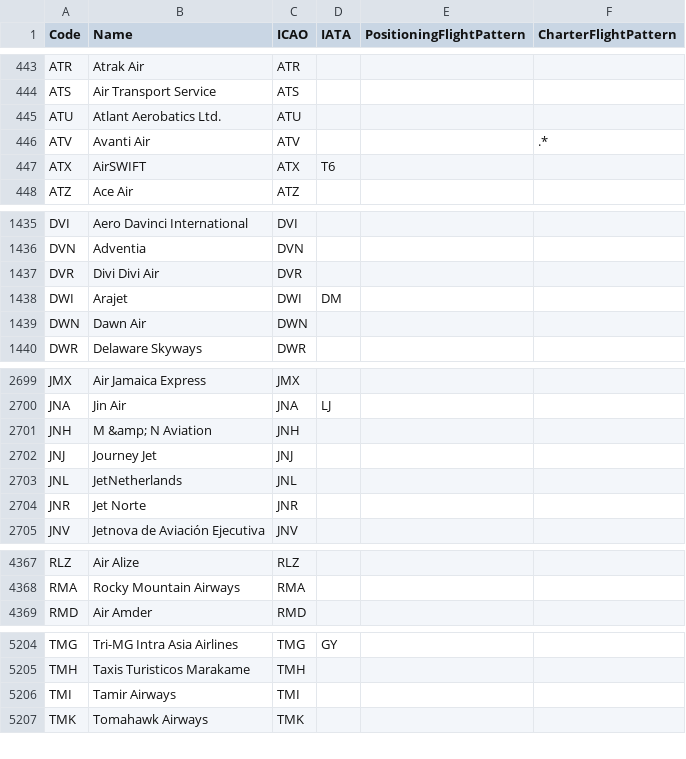
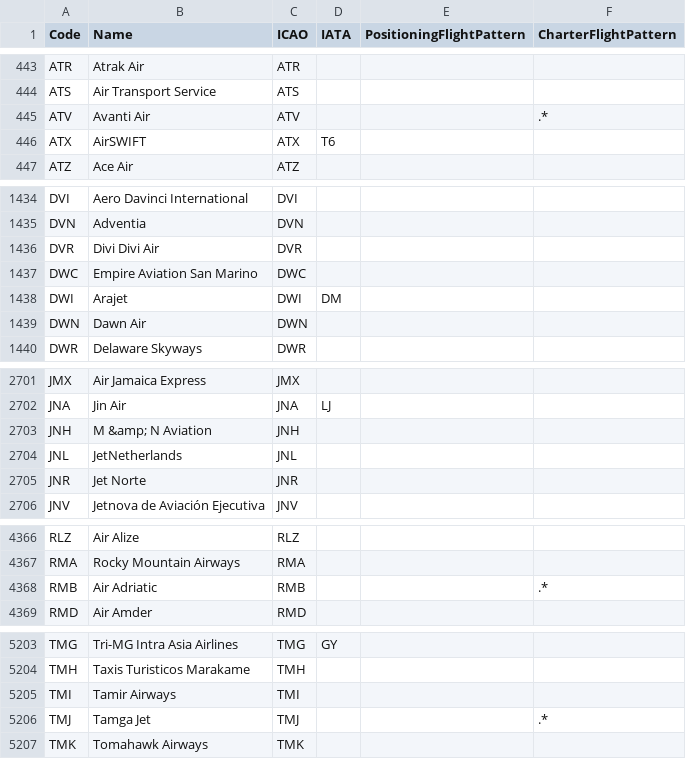
Before and after one commit to BoundfoxStudios/flugwacht, a CSV file: app/assets/data/airlines.csv, drawn as a sheet; only a part is shown, gaps mark what is left out; the diff covers the shown part only.

```diff
--- a/app/assets/data/airlines.csv
+++ b/app/assets/data/airlines.csv
@@ -444,3 +444,2 @@ ATR,Atrak Air,ATR,,,
 ATS,Air Transport Service,ATS,,,
-ATU,Atlant Aerobatics Ltd.,ATU,,,
 ATV,Avanti Air,ATV,,,.*
@@ -1437,2 +1436,3 @@ DVN,Adventia,DVN,,,
 DVR,Divi Divi Air,DVR,,,
+DWC,Empire Aviation San Marino,DWC,,,
 DWI,Arajet,DWI,DM,,
@@ -2701,3 +2703,2 @@ JNA,Jin Air,JNA,LJ,,
 JNH,M &amp; N Aviation,JNH,,,
-JNJ,Journey Jet,JNJ,,,
 JNL,JetNetherlands,JNL,,,
@@ -4368,2 +4367,3 @@ RLZ,Air Alize,RLZ,,,
 RMA,Rocky Mountain Airways,RMA,,,
+RMB,Air Adriatic,RMB,,,.*
 RMD,Air Amder,RMD,,,
@@ -5206,2 +5205,3 @@ TMH,Taxis Turisticos Marakame,TMH,,,
 TMI,Tamir Airways,TMI,,,
+TMJ,Tamga Jet,TMJ,,,.*
 TMK,Tomahawk Airways,TMK,,,
```
Also changed, not shown: 7 added rows, 7 removed rows and 12 edited cells elsewhere in this file.
